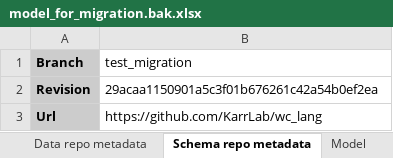
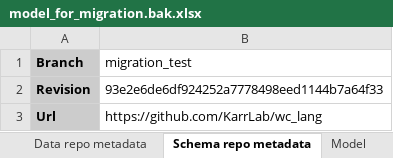
Before and after one commit to KarrLab/wc_sim, an Excel workbook: examples/transcription_translation_hybrid_model/model_for_migration.bak.xlsx, sheet Schema repo metadata, drawn as a sheet; values as stored, in another font and other column widths than the file's, no borders; the diff names each change by its address in the sheet, - before the commit and + after, or states it on an @@ line.

Commit message:
add backup copy of model_for_migration.xlsx (model_for_migration.bak.xlsx)

```diff
--- a/examples/transcription_translation_hybrid_model/model_for_migration.bak.xlsx (sheet Schema repo metadata)
+++ b/examples/transcription_translation_hybrid_model/model_for_migration.bak.xlsx (sheet Schema repo metadata)
-B1: test_migration
+B1: migration_test
-B2 (migration_test): 29acaa1150901a5c3f01b676261c42a54b0ef2ea
+B2 (migration_test): 93e2e6de6df924252a7778498eed1144b7a64f33
```
Also changed, not shown: sheet Data repo metadata.
